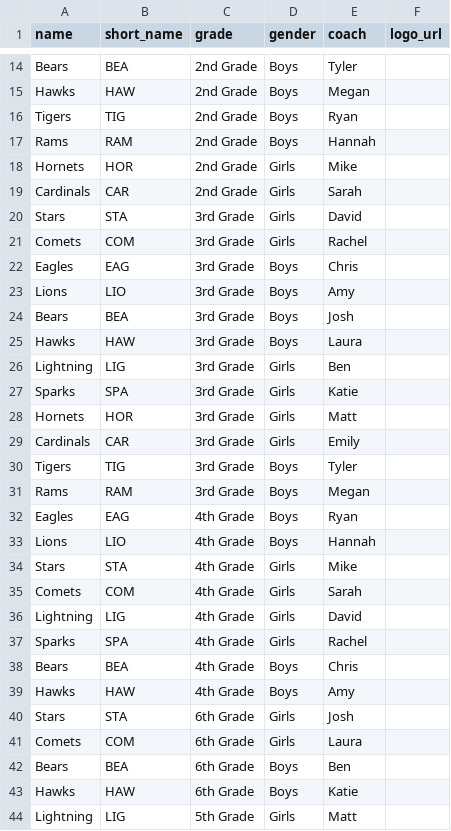
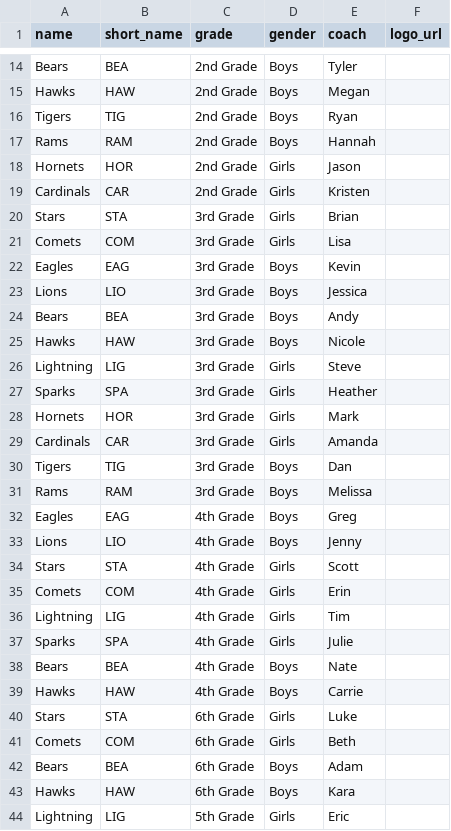
Before and after one commit to aingalsbe/UpwardScoreboard, a CSV file: deliverables/sheets-templates/teams.csv, drawn as a sheet; only a part is shown, gaps mark what is left out; the diff covers the shown part only.

Commit message:
Demo seed: locker rooms CH/1-6 unique per hour slot (teams + cheer squad), cheer slot lockers, unique first-name coaches; fill-demo.js fills only empty fields on an existing DB; templates/samples regenerated; tests

```diff
--- a/deliverables/sheets-templates/teams.csv
+++ b/deliverables/sheets-templates/teams.csv
@@ -17,28 +17,28 @@ Tigers,TIG,2nd Grade,Boys,Ryan,
 Rams,RAM,2nd Grade,Boys,Hannah,
-Hornets,HOR,2nd Grade,Girls,Mike,
-Cardinals,CAR,2nd Grade,Girls,Sarah,
-Stars,STA,3rd Grade,Girls,David,
-Comets,COM,3rd Grade,Girls,Rachel,
-Eagles,EAG,3rd Grade,Boys,Chris,
-Lions,LIO,3rd Grade,Boys,Amy,
-Bears,BEA,3rd Grade,Boys,Josh,
-Hawks,HAW,3rd Grade,Boys,Laura,
-Lightning,LIG,3rd Grade,Girls,Ben,
-Sparks,SPA,3rd Grade,Girls,Katie,
-Hornets,HOR,3rd Grade,Girls,Matt,
-Cardinals,CAR,3rd Grade,Girls,Emily,
-Tigers,TIG,3rd Grade,Boys,Tyler,
-Rams,RAM,3rd Grade,Boys,Megan,
-Eagles,EAG,4th Grade,Boys,Ryan,
-Lions,LIO,4th Grade,Boys,Hannah,
-Stars,STA,4th Grade,Girls,Mike,
-Comets,COM,4th Grade,Girls,Sarah,
-Lightning,LIG,4th Grade,Girls,David,
-Sparks,SPA,4th Grade,Girls,Rachel,
-Bears,BEA,4th Grade,Boys,Chris,
-Hawks,HAW,4th Grade,Boys,Amy,
-Stars,STA,6th Grade,Girls,Josh,
-Comets,COM,6th Grade,Girls,Laura,
-Bears,BEA,6th Grade,Boys,Ben,
-Hawks,HAW,6th Grade,Boys,Katie,
-Lightning,LIG,5th Grade,Girls,Matt,
+Hornets,HOR,2nd Grade,Girls,Jason,
+Cardinals,CAR,2nd Grade,Girls,Kristen,
+Stars,STA,3rd Grade,Girls,Brian,
+Comets,COM,3rd Grade,Girls,Lisa,
+Eagles,EAG,3rd Grade,Boys,Kevin,
+Lions,LIO,3rd Grade,Boys,Jessica,
+Bears,BEA,3rd Grade,Boys,Andy,
+Hawks,HAW,3rd Grade,Boys,Nicole,
+Lightning,LIG,3rd Grade,Girls,Steve,
+Sparks,SPA,3rd Grade,Girls,Heather,
+Hornets,HOR,3rd Grade,Girls,Mark,
+Cardinals,CAR,3rd Grade,Girls,Amanda,
+Tigers,TIG,3rd Grade,Boys,Dan,
+Rams,RAM,3rd Grade,Boys,Melissa,
+Eagles,EAG,4th Grade,Boys,Greg,
+Lions,LIO,4th Grade,Boys,Jenny,
+Stars,STA,4th Grade,Girls,Scott,
+Comets,COM,4th Grade,Girls,Erin,
+Lightning,LIG,4th Grade,Girls,Tim,
+Sparks,SPA,4th Grade,Girls,Julie,
+Bears,BEA,4th Grade,Boys,Nate,
+Hawks,HAW,4th Grade,Boys,Carrie,
+Stars,STA,6th Grade,Girls,Luke,
+Comets,COM,6th Grade,Girls,Beth,
+Bears,BEA,6th Grade,Boys,Adam,
+Hawks,HAW,6th Grade,Boys,Kara,
+Lightning,LIG,5th Grade,Girls,Eric,
```
Also changed, not shown: 1 edited cell elsewhere in this file, deliverables/sheets-templates/schedule.csv, samples/schedule.csv, 11 other files.
